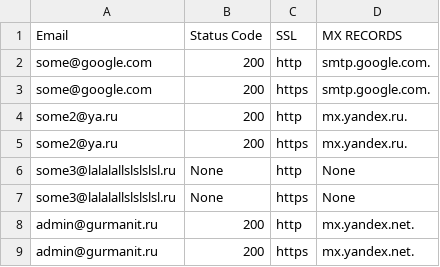
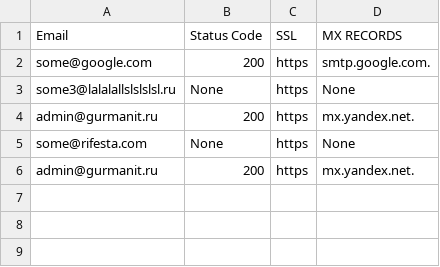
Before and after one commit to taime/go-check-email-domains, a CSV file: result.csv, drawn as a sheet.

```diff
--- a/result.csv
+++ b/result.csv
@@ -1,9 +1,6 @@
 Email,Status Code,SSL,MX RECORDS
-some@google.com,200,http,smtp.google.com.
 some@google.com,200,https,smtp.google.com.
-some2@ya.ru,200,http,mx.yandex.ru.
-some2@ya.ru,200,https,mx.yandex.ru.
-some3@lalalallslslslsl.ru,None,http,None
 some3@lalalallslslslsl.ru,None,https,None
-admin@gurmanit.ru,200,http,mx.yandex.net.
+admin@gurmanit.ru,200,https,mx.yandex.net.
+some@rifesta.com,None,https,None
 admin@gurmanit.ru,200,https,mx.yandex.net.
```
Also changed, not shown: 2 other files.
